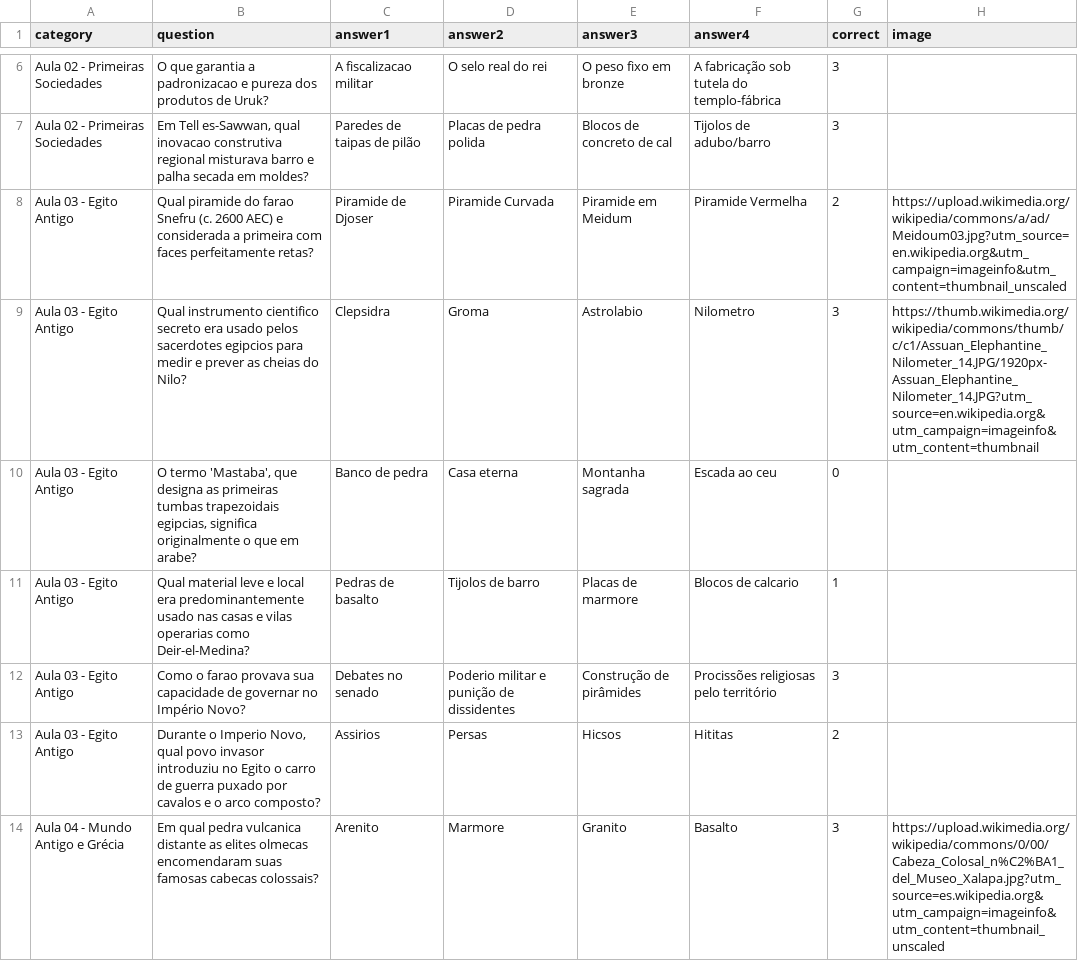
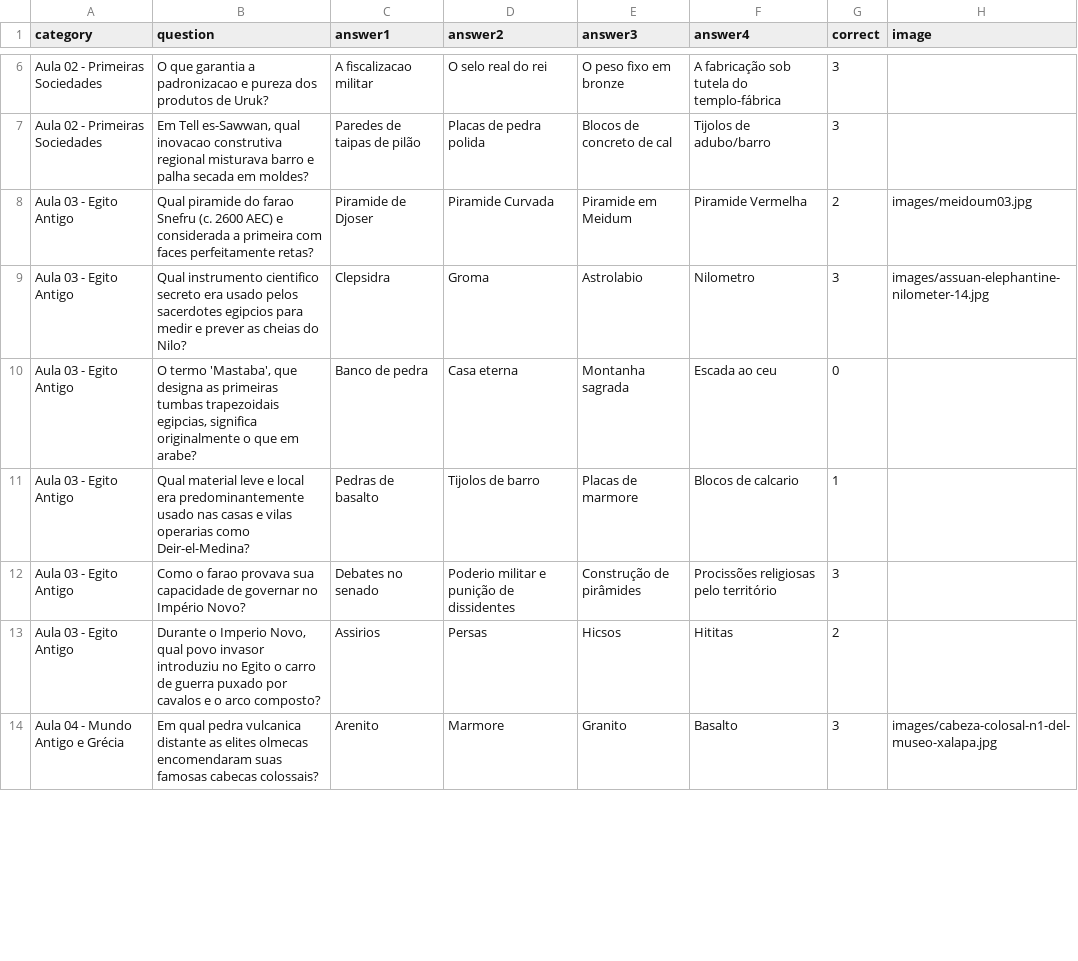
Before and after one commit to hcarta/trivia-night, a CSV file: questions.csv, drawn as a sheet; only a part is shown, gaps mark what is left out; the diff covers the shown part only.

```diff
--- a/questions.csv
+++ b/questions.csv
@@ -7,4 +7,4 @@ Aula 02 - Primeiras Sociedades;O que garantia a padronizacao e pureza dos produt
 Aula 02 - Primeiras Sociedades;Em Tell es-Sawwan, qual inovacao construtiva regional misturava barro e palha secada em moldes?;Paredes de taipas de pilão;Placas de pedra polida;Blocos de concreto de cal;Tijolos de adubo/barro;3;
-Aula 03 - Egito Antigo;Qual piramide do farao Snefru (c. 2600 AEC) e considerada a primeira com faces perfeitamente retas?;Piramide de Djoser;Piramide Curvada;Piramide em Meidum;Piramide Vermelha;2;https://upload.wikimedia.org/wikipedia/commons/a/ad/Meidoum03.jpg?utm_source=en.wikipedia.org&utm_campaign=imageinfo&utm_content=thumbnail_unscaled
-Aula 03 - Egito Antigo;Qual instrumento cientifico secreto era usado pelos sacerdotes egipcios para medir e prever as cheias do Nilo?;Clepsidra;Groma;Astrolabio;Nilometro;3;https://thumb.wikimedia.org/wikipedia/commons/thumb/c/c1/Assuan_Elephantine_Nilometer_14.JPG/1920px-Assuan_Elephantine_Nilometer_14.JPG?utm_source=en.wikipedia.org&utm_campaign=imageinfo&utm_content=thumbnail
+Aula 03 - Egito Antigo;Qual piramide do farao Snefru (c. 2600 AEC) e considerada a primeira com faces perfeitamente retas?;Piramide de Djoser;Piramide Curvada;Piramide em Meidum;Piramide Vermelha;2;images/meidoum03.jpg
+Aula 03 - Egito Antigo;Qual instrumento cientifico secreto era usado pelos sacerdotes egipcios para medir e prever as cheias do Nilo?;Clepsidra;Groma;Astrolabio;Nilometro;3;images/assuan-elephantine-nilometer-14.jpg
 Aula 03 - Egito Antigo;O termo 'Mastaba', que designa as primeiras tumbas trapezoidais egipcias, significa originalmente o que em arabe?;Banco de pedra;Casa eterna;Montanha sagrada;Escada ao ceu;0;
@@ -13,2 +13,2 @@ Aula 03 - Egito Antigo;Como o farao provava sua capacidade de governar no Impér
 Aula 03 - Egito Antigo;Durante o Imperio Novo, qual povo invasor introduziu no Egito o carro de guerra puxado por cavalos e o arco composto?;Assirios;Persas;Hicsos;Hititas;2;
-Aula 04 - Mundo Antigo e Grécia;Em qual pedra vulcanica distante as elites olmecas encomendaram suas famosas cabecas colossais?;Arenito;Marmore;Granito;Basalto;3;https://upload.wikimedia.org/wikipedia/commons/0/00/Cabeza_Colosal_n%C2%BA1_del_Museo_Xalapa.jpg?utm_source=es.wikipedia.org&utm_campaign=imageinfo&utm_content=thumbnail_unscaled
+Aula 04 - Mundo Antigo e Grécia;Em qual pedra vulcanica distante as elites olmecas encomendaram suas famosas cabecas colossais?;Arenito;Marmore;Granito;Basalto;3;images/cabeza-colosal-n1-del-museo-xalapa.jpg
```
Also changed, not shown: 11 edited cells elsewhere in this file, 21 other files.
